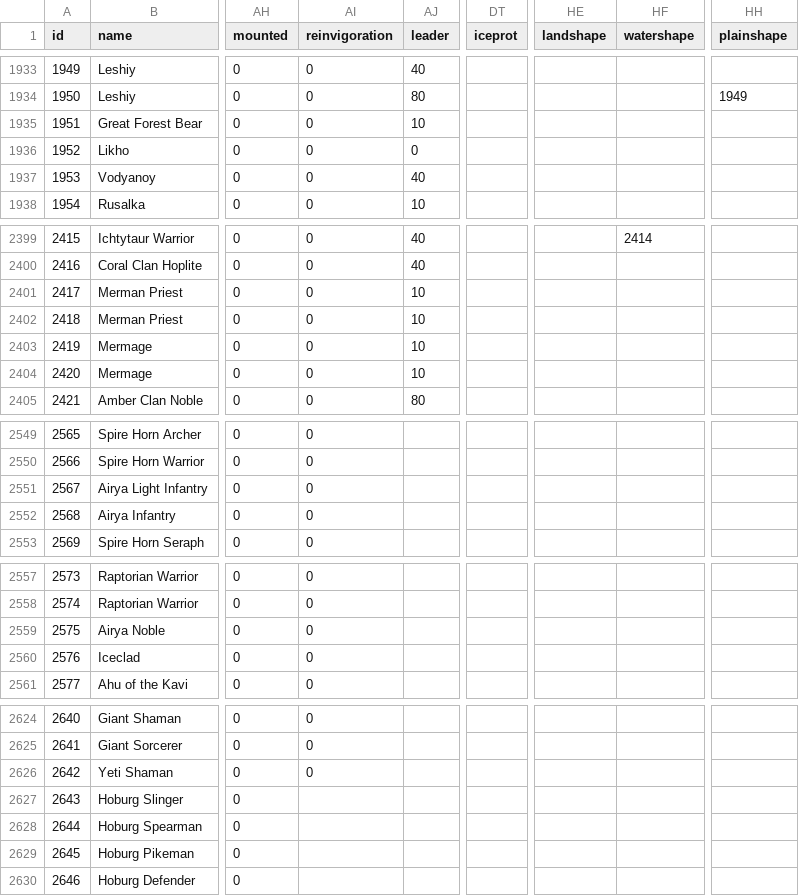
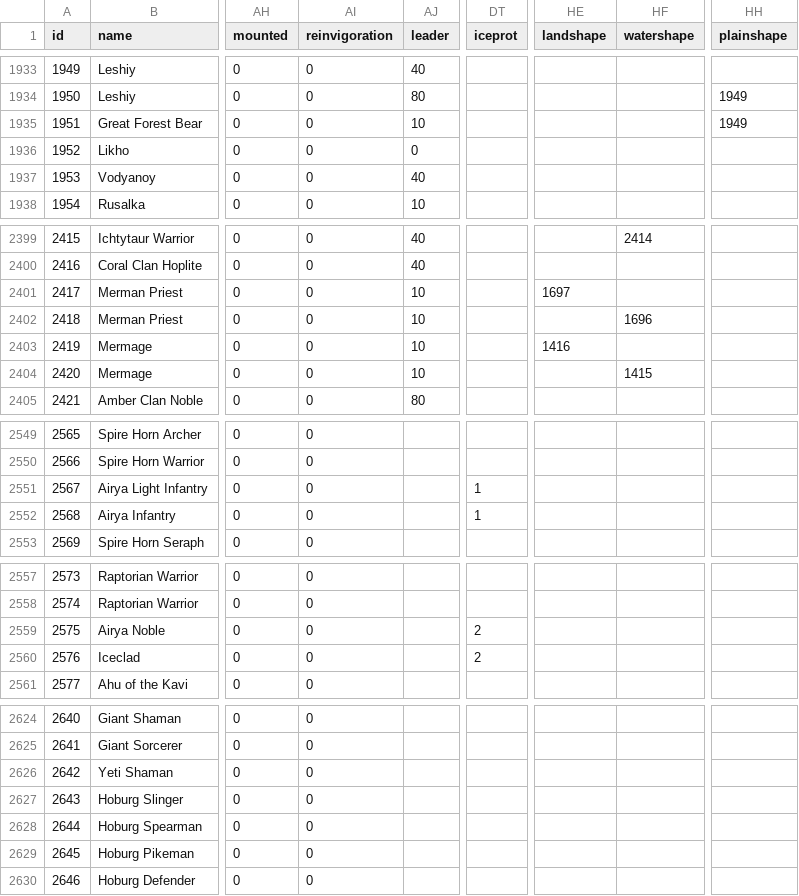
Before and after one commit to larzm42/dom4inspector, a CSV file: gamedata/BaseU.csv, drawn as a sheet; only a part is shown, gaps mark what is left out; the diff covers the shown part only; the diff names each change by its address in the sheet, - before the commit and + after, or states it on an @@ line.

```diff
--- a/gamedata/BaseU.csv
+++ b/gamedata/BaseU.csv
-HH1935 (plainshape): (empty)
+HH1935 (plainshape): 1949
-HE2401 (landshape): (empty)
+HE2401 (landshape): 1697
-HF2402 (watershape): (empty)
+HF2402 (watershape): 1696
-HE2403 (landshape): (empty)
+HE2403 (landshape): 1416
-HF2404 (watershape): (empty)
+HF2404 (watershape): 1415
-DT2551:DT2552 (iceprot): (empty)
+DT2551:DT2552 (iceprot): 1
-DT2559:DT2560 (iceprot): (empty)
+DT2559:DT2560 (iceprot): 2
-AI2627:AI2630 (reinvigoration): (empty)
+AI2627:AI2630 (reinvigoration): 0
```
Also changed, not shown: 16 edited cells elsewhere in this file.
